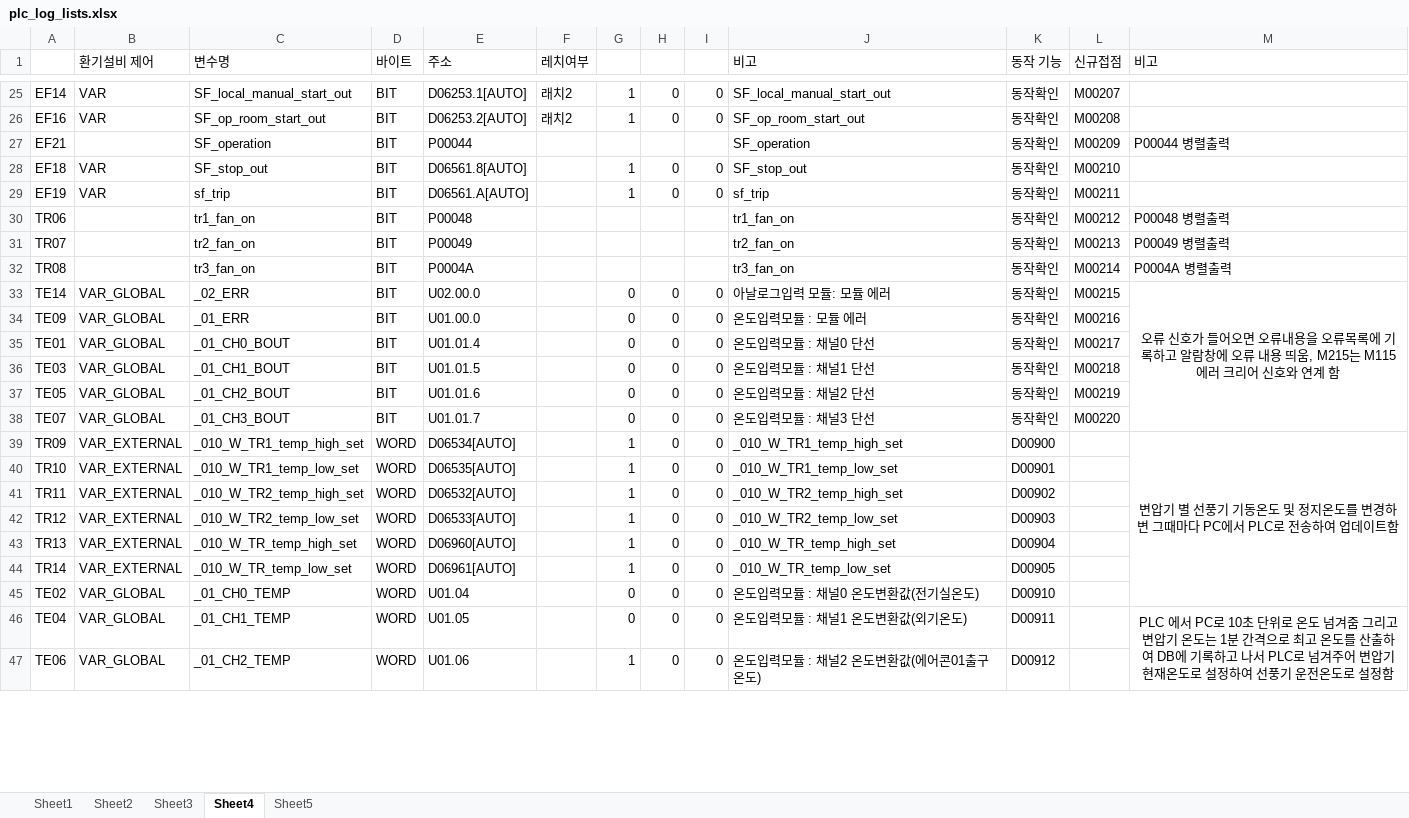
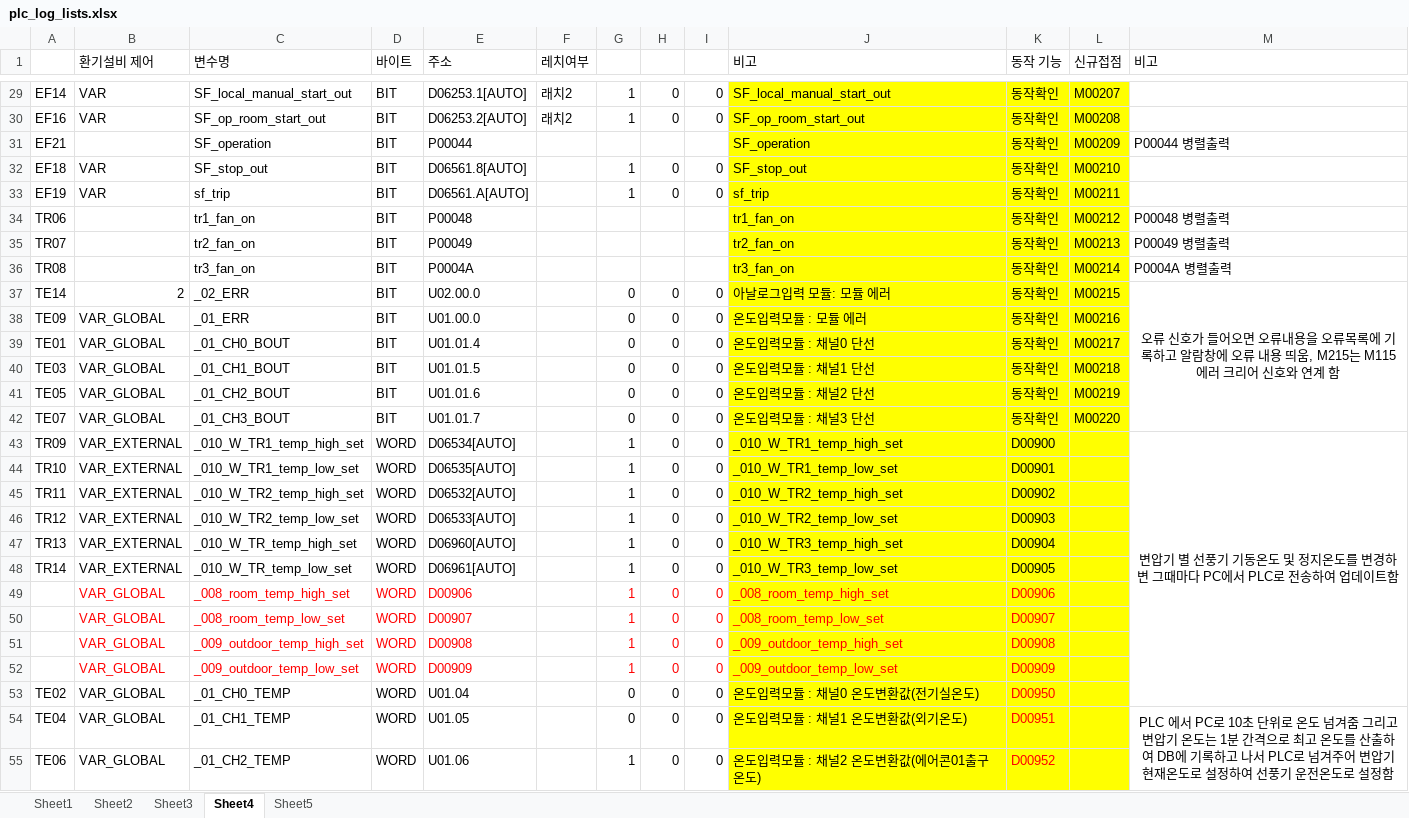
Before and after one commit to limhoontaig/e_pcmaster_elecroomscada, an Excel workbook: plc_log_lists.xlsx, sheet Sheet4, drawn as a sheet; only a part is shown, gaps mark what is left out; values as stored, in another font and other column widths than the file's, no borders; addresses are those after the commit; the diff covers the shown part only; the diff names each change by its address in the sheet, - before the commit and + after, or states it on an @@ line.

```diff
--- a/plc_log_lists.xlsx (sheet Sheet4)
+++ b/plc_log_lists.xlsx (sheet Sheet4)
-J29:L48 fill: none
+J29:L48 fill: #FFFF00
-B37 (환기설비 제어): VAR_GLOBAL
+B37 (환기설비 제어): 2
-J47 (비고): _010_W_TR_temp_high_set
+J47 (비고): _010_W_TR3_temp_high_set
-J48 (비고): _010_W_TR_temp_low_set
+J48 (비고): _010_W_TR3_temp_low_set
+row 49:  | VAR_GLOBAL | _008_room_temp_high_set | WORD | D00906 |  | 1 | 0 | 0 | _008_room_temp_high_set | D00906
+row 50:  | VAR_GLOBAL | _008_room_temp_low_set | WORD | D00907 |  | 1 | 0 | 0 | _008_room_temp_low_set | D00907
+row 51:  | VAR_GLOBAL | _009_outdoor_temp_high_set | WORD | D00908 |  | 1 | 0 | 0 | _009_outdoor_temp_high_set | D00908
+row 52:  | VAR_GLOBAL | _009_outdoor_temp_low_set | WORD | D00909 |  | 1 | 0 | 0 | _009_outdoor_temp_low_set | D00909
-J53:L55 fill: none
+J53:L55 fill: #FFFF00
-K53 (동작 기능): D00910
+K53 (동작 기능): D00950
-K53:K55 text colour: black
+K53:K55 text colour: #FF0000
-K54 (동작 기능): D00911
+K54 (동작 기능): D00951
-K55 (동작 기능): D00912
+K55 (동작 기능): D00952
```
Also changed, not shown: 5 added rows, 1 removed row, 9 edited cells and cell formats elsewhere in this sheet, 1 other file.
